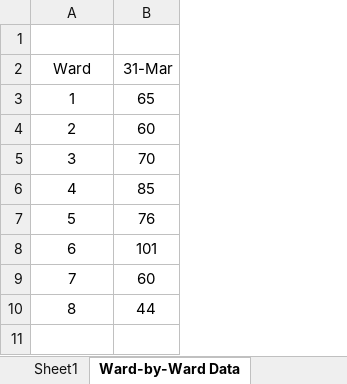
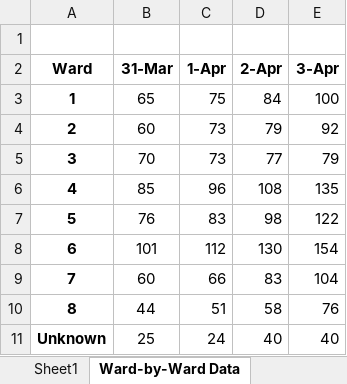
Before and after one commit to anesta95/DMV_Covid-19_Dashboard, an Excel workbook: dcCovid-19DataSummaryToday.xlsx, sheet Ward-by-Ward Data, drawn as a sheet; values as stored, in another font and other column widths than the file's, no borders; the diff names each change by its address in the sheet, - before the commit and + after, or states it on an @@ line.

```diff
--- a/dcCovid-19DataSummaryToday.xlsx (sheet Ward-by-Ward Data)
+++ b/dcCovid-19DataSummaryToday.xlsx (sheet Ward-by-Ward Data)
+column C (1-Apr), rows 3-10: 75 | 73 | 73 | 96 | 83 | 112 | 66 | 51
+column D (2-Apr), rows 3-10: 84 | 79 | 77 | 108 | 98 | 130 | 83 | 58
+column E (3-Apr), rows 3-10: 100 | 92 | 79 | 135 | 122 | 154 | 104 | 76
-A2:B2 bold: off
+A2:B2 bold: on
-A3:A10 bold: off
+A3:A10 bold: on
+row 11: Unknown | 25 | 24 | 40 | 40
```
Also changed, not shown: sheet Sheet1, 28 other files.
